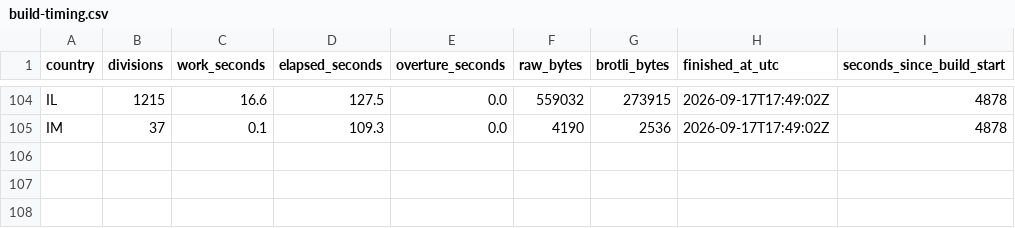
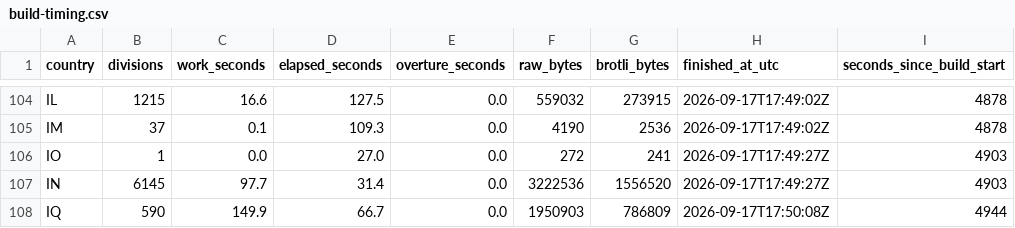
Before and after one commit to dellarosamarco/mappy-map, a CSV file: h3-geography/2026-08-19.0/build-timing.csv, drawn as a sheet; only a part is shown, gaps mark what is left out; the diff names each change by its address in the sheet, - before the commit and + after, or states it on an @@ line.

```diff
--- a/h3-geography/2026-08-19.0/build-timing.csv
+++ b/h3-geography/2026-08-19.0/build-timing.csv
+row 106: IO | 1 | 0.0 | 27.0 | 0.0 | 272 | 241 | 2026-09-17T17:49:27Z | 4903
+row 107: IN | 6145 | 97.7 | 31.4 | 0.0 | 3222536 | 1556520 | 2026-09-17T17:49:27Z | 4903
+row 108: IQ | 590 | 149.9 | 66.7 | 0.0 | 1950903 | 786809 | 2026-09-17T17:50:08Z | 4944
```
Also changed, not shown: 8 other files.
